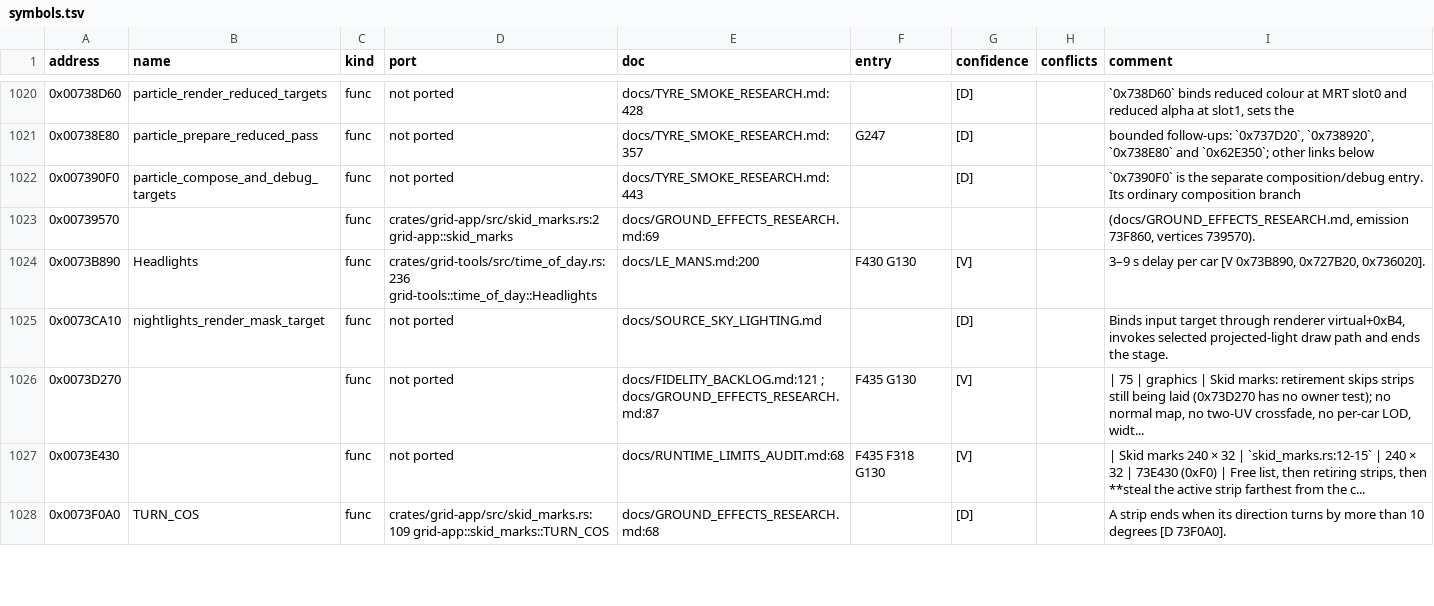
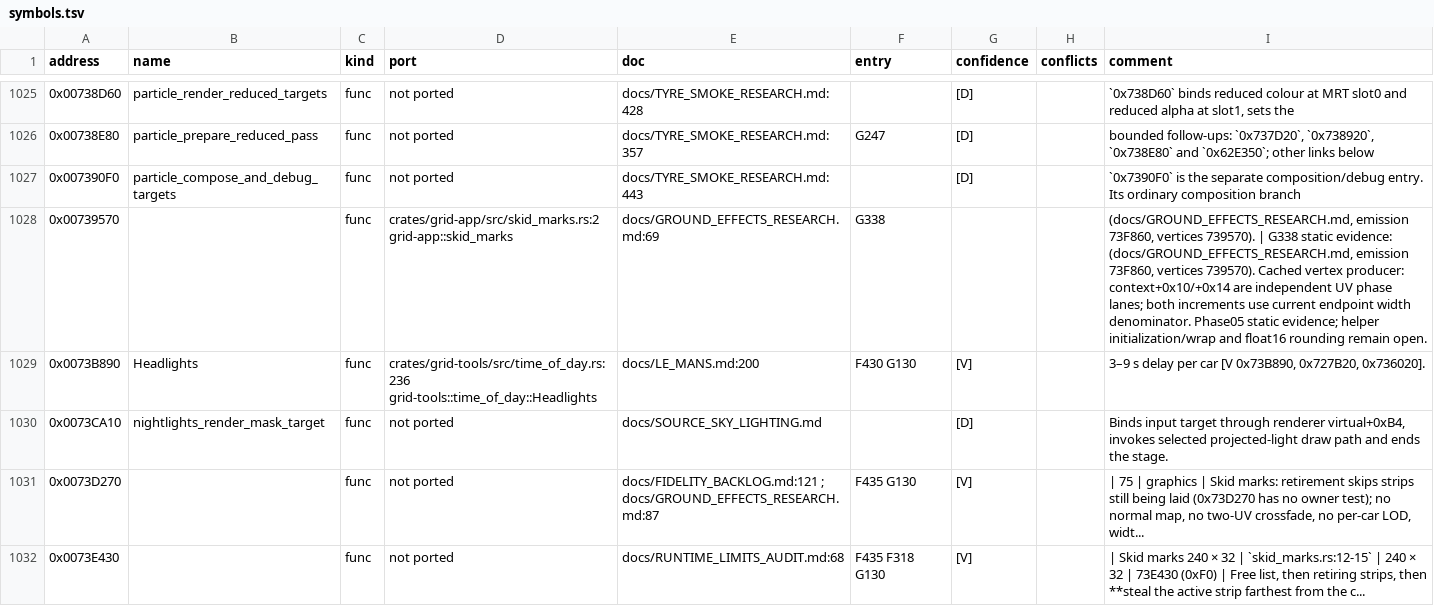
Before and after one commit to PipeKnight/drig-race-driver, a TSV file: docs/re/symbols.tsv, drawn as a sheet; only a part is shown, gaps mark what is left out; the shorter side is filled out with more unchanged rows; the diff covers the shown part only.

Commit message:
Document recovered Euler receiver and tyre-layer phase contracts

```diff
--- a/docs/re/symbols.tsv
+++ b/docs/re/symbols.tsv
@@ -1022,3 +1027,3 @@ address	name	kind	port	doc	entry	confidence	conflicts	comment
 0x007390F0	particle_compose_and_debug_targets	func	not ported	docs/TYRE_SMOKE_RESEARCH.md:443		[D]		`0x7390F0` is the separate composition/debug entry. Its ordinary composition branch
-0x00739570		func	crates/grid-app/src/skid_marks.rs:2 grid-app::skid_marks	docs/GROUND_EFFECTS_RESEARCH.md:69				(docs/GROUND_EFFECTS_RESEARCH.md, emission 73F860, vertices 739570).
+0x00739570		func	crates/grid-app/src/skid_marks.rs:2 grid-app::skid_marks	docs/GROUND_EFFECTS_RESEARCH.md:69	G338			(docs/GROUND_EFFECTS_RESEARCH.md, emission 73F860, vertices 739570). | G338 static evidence: (docs/GROUND_EFFECTS_RESEARCH.md, emission 73F860, vertices 739570). Cached vertex producer: context+0x10/+0x14 are independent UV phase lanes; both increments use current endpoint width denominator. Phase05 static evidence; helper initialization/wrap and float16 rounding remain open.
 0x0073B890	Headlights	func	crates/grid-tools/src/time_of_day.rs:236 grid-tools::time_of_day::Headlights	docs/LE_MANS.md:200	F430 G130	[V]		3–9 s delay per car [V 0x73B890, 0x727B20, 0x736020].
```
Also changed, not shown: 7 added rows and 6 edited cells elsewhere in this file, 4 other files.
